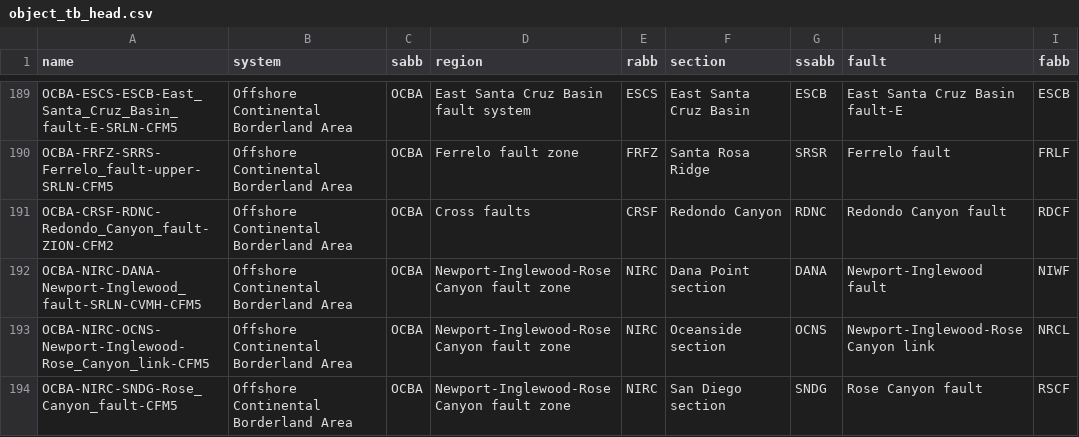
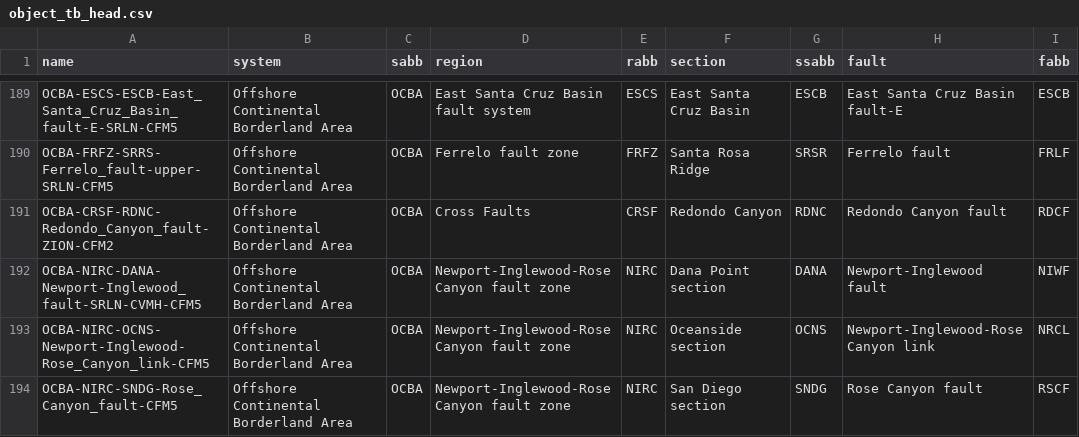
Before and after one commit to meihuisu/CFM, a CSV file: schema/data/object_tb_head.csv, drawn as a sheet; only a part is shown, gaps mark what is left out.

```diff
--- a/schema/data/object_tb_head.csv
+++ b/schema/data/object_tb_head.csv
@@ -190,3 +190,3 @@ OCBA-ESCS-ESCB-East_Santa_Cruz_Basin_fault-E-SRLN-CFM5,Offshore Continental Bord
 OCBA-FRFZ-SRRS-Ferrelo_fault-upper-SRLN-CFM5,Offshore Continental Borderland Area,OCBA,Ferrelo fault zone,FRFZ,Santa Rosa Ridge,SRSR,Ferrelo fault,FRLF
-OCBA-CRSF-RDNC-Redondo_Canyon_fault-ZION-CFM2,Offshore Continental Borderland Area,OCBA,Cross faults,CRSF,Redondo Canyon,RDNC,Redondo Canyon fault,RDCF
+OCBA-CRSF-RDNC-Redondo_Canyon_fault-ZION-CFM2,Offshore Continental Borderland Area,OCBA,Cross Faults,CRSF,Redondo Canyon,RDNC,Redondo Canyon fault,RDCF
 OCBA-NIRC-DANA-Newport-Inglewood_fault-SRLN-CVMH-CFM5,Offshore Continental Borderland Area,OCBA,Newport-Inglewood-Rose Canyon fault zone,NIRC,Dana Point section,DANA,Newport-Inglewood fault,NIWF
```
Also changed, not shown: schema/data/region_tb.csv, 6 other files.
